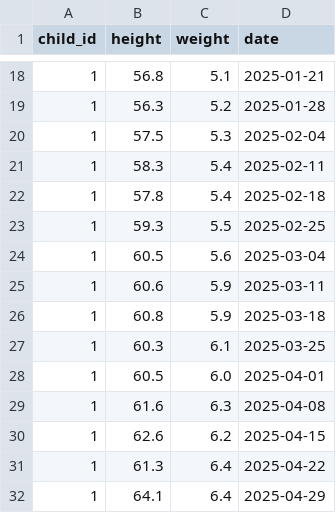
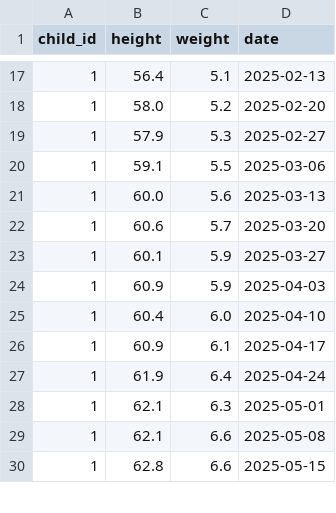
Before and after one commit to snj184k-ops/kidlog_Project, a CSV file: kidlog_project/data/htmt_records.csv, drawn as a sheet; only a part is shown, gaps mark what is left out; the diff covers the shown part only.

```diff
--- a/kidlog_project/data/htmt_records.csv
+++ b/kidlog_project/data/htmt_records.csv
@@ -18,15 +17,14 @@ child_id,height,weight,date
-1,56.8,5.1,2025-01-21
-1,56.3,5.2,2025-01-28
-1,57.5,5.3,2025-02-04
-1,58.3,5.4,2025-02-11
-1,57.8,5.4,2025-02-18
-1,59.3,5.5,2025-02-25
-1,60.5,5.6,2025-03-04
-1,60.6,5.9,2025-03-11
-1,60.8,5.9,2025-03-18
-1,60.3,6.1,2025-03-25
-1,60.5,6.0,2025-04-01
-1,61.6,6.3,2025-04-08
-1,62.6,6.2,2025-04-15
-1,61.3,6.4,2025-04-22
-1,64.1,6.4,2025-04-29
+1,56.4,5.1,2025-02-13
+1,58.0,5.2,2025-02-20
+1,57.9,5.3,2025-02-27
+1,59.1,5.5,2025-03-06
+1,60.0,5.6,2025-03-13
+1,60.6,5.7,2025-03-20
+1,60.1,5.9,2025-03-27
+1,60.9,5.9,2025-04-03
+1,60.4,6.0,2025-04-10
+1,60.9,6.1,2025-04-17
+1,61.9,6.4,2025-04-24
+1,62.1,6.3,2025-05-01
+1,62.1,6.6,2025-05-08
+1,62.8,6.6,2025-05-15
```
Also changed, not shown: 7 added rows, 11 removed rows and 72 edited cells elsewhere in this file, 5 other files.
